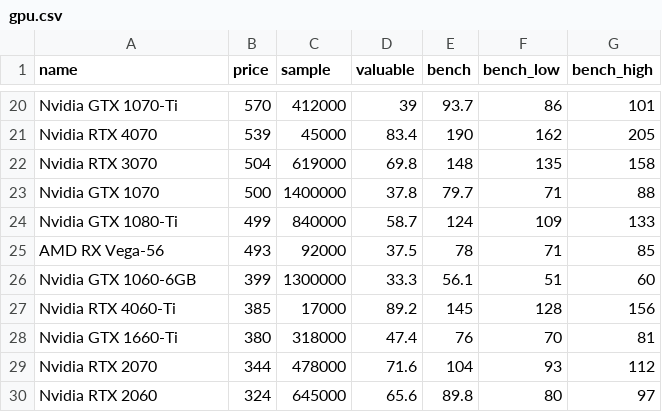
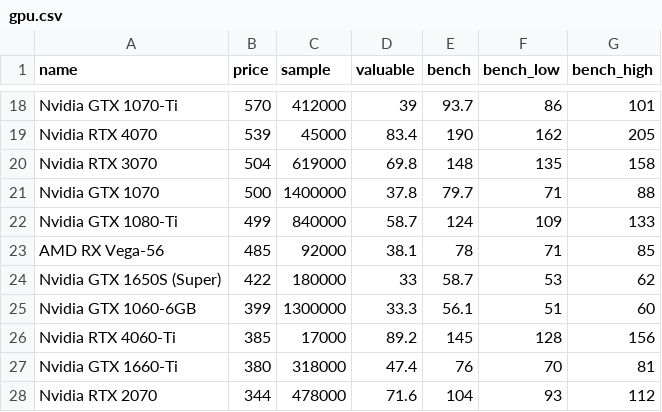
Before and after one commit to ShaokangJiang/CSE-203B-crapping, a CSV file: data/gpu.csv, drawn as a sheet; only a part is shown, gaps mark what is left out; the shorter side is filled out with more unchanged rows; the diff covers the shown part only.

```diff
--- a/data/gpu.csv
+++ b/data/gpu.csv
@@ -24,3 +22,4 @@ Nvidia GTX 1070,500,1400000,37.8,79.7,71,88
 Nvidia GTX 1080-Ti,499,840000,58.7,124,109,133
-AMD RX Vega-56,493,92000,37.5,78,71,85
+AMD RX Vega-56,485,92000,38.1,78,71,85
+Nvidia GTX 1650S (Super),422,180000,33,58.7,53,62
 Nvidia GTX 1060-6GB,399,1300000,33.3,56.1,51,60
```
Also changed, not shown: 4 added rows, 6 removed rows and 6 edited cells elsewhere in this file, data/cpu.csv, data/hdd.csv, 2 other files.
